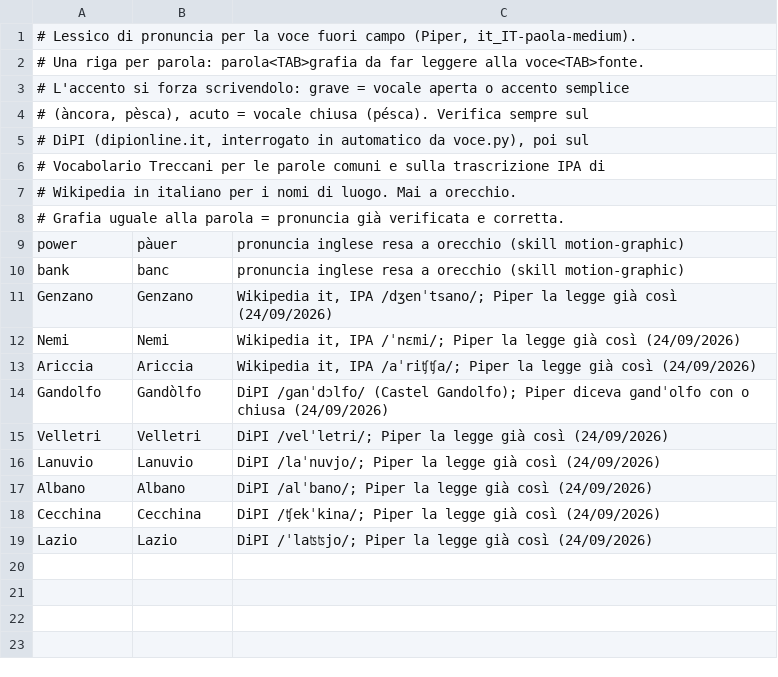
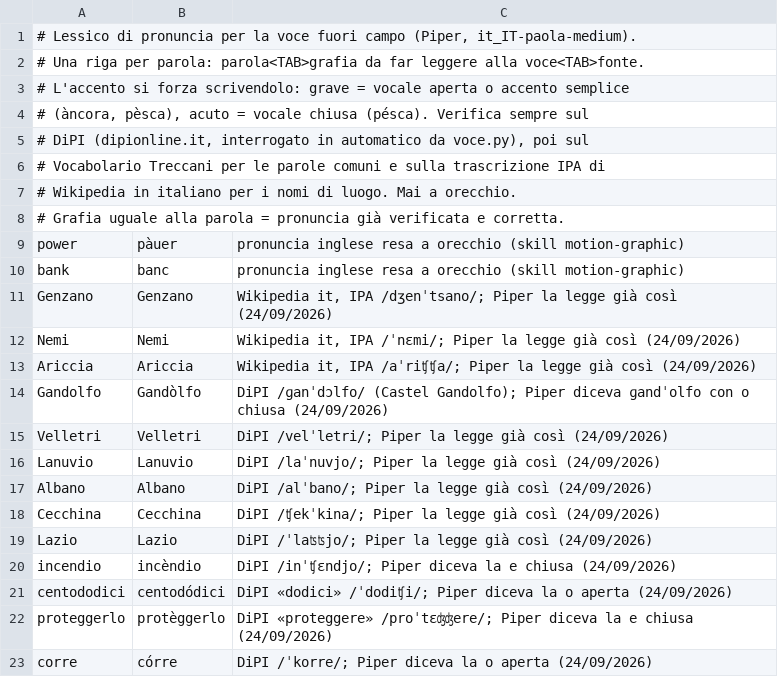
Before and after one commit to SviluppoItaliaDigitale/sito-pc-genzano, a TSV file: motion/voce/pronuncia.tsv, drawn as a sheet.

Commit message:
Motion graphic: puntata sugli incendi boschivi e controllo del timbro delle vocali
- motion/src/incendi-boschivi.src.html: come nascono e come si propagano gli
  incendi boschivi, come prevenirli, cosa fare se si vedono, se si è
  coinvolti e dopo; una scena per i più piccoli. 12 scene con voce, 9:16 e
  16:9. Contenuti dalle pagine DPC «Il fenomeno» e «Sei preparato?», da
  «Io non rischio» e dalla pagina del sito sul rischio incendi.
- voce.py: anche le parole con e/o accentata passano dal DiPI; confronto
  corretto su note, varianti, accento secondario e semivocali; le parole
  con apostrofo si riconoscono nel lessico.
- pronuncia.tsv: incendio, centododici, proteggerlo e corre corretti.

```diff
--- a/motion/voce/pronuncia.tsv
+++ b/motion/voce/pronuncia.tsv
@@ -19 +19,5 @@ Cecchina	Cecchina	DiPI /ʧekˈkina/; Piper la legge già così (24/09/2026)
 Lazio	Lazio	DiPI /ˈlaʦʦjo/; Piper la legge già così (24/09/2026)
+incendio	incèndio	DiPI /inˈʧɛndjo/; Piper diceva la e chiusa (24/09/2026)
+centododici	centodódici	DiPI «dodici» /ˈdodiʧi/; Piper diceva la o aperta (24/09/2026)
+proteggerlo	protèggerlo	DiPI «proteggere» /proˈtɛʤʤere/; Piper diceva la e chiusa (24/09/2026)
+corre	córre	DiPI /ˈkorre/; Piper diceva la o aperta (24/09/2026)
```
Also changed, not shown: 5 other files.
